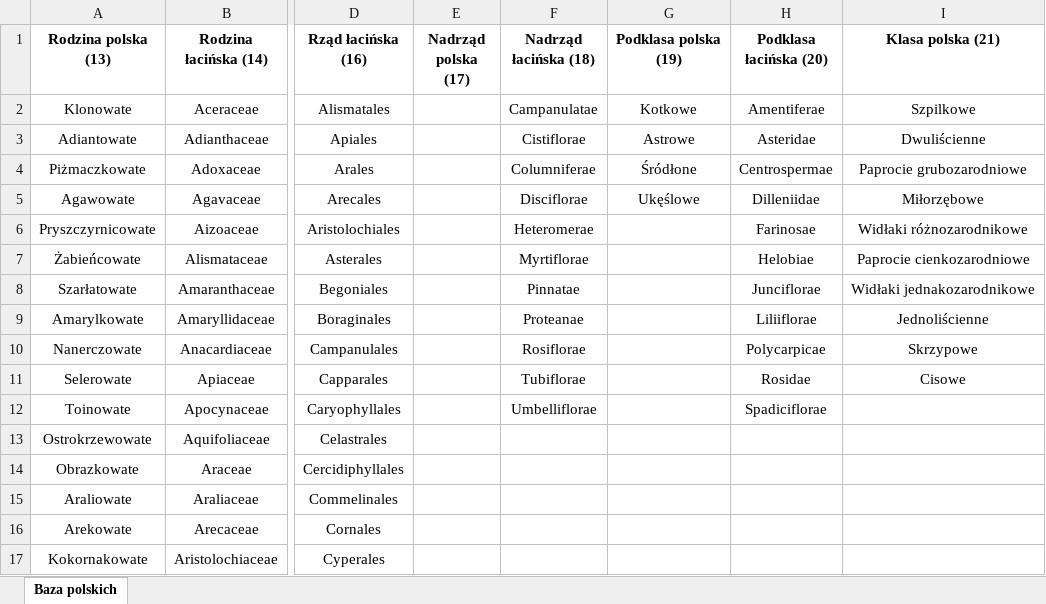
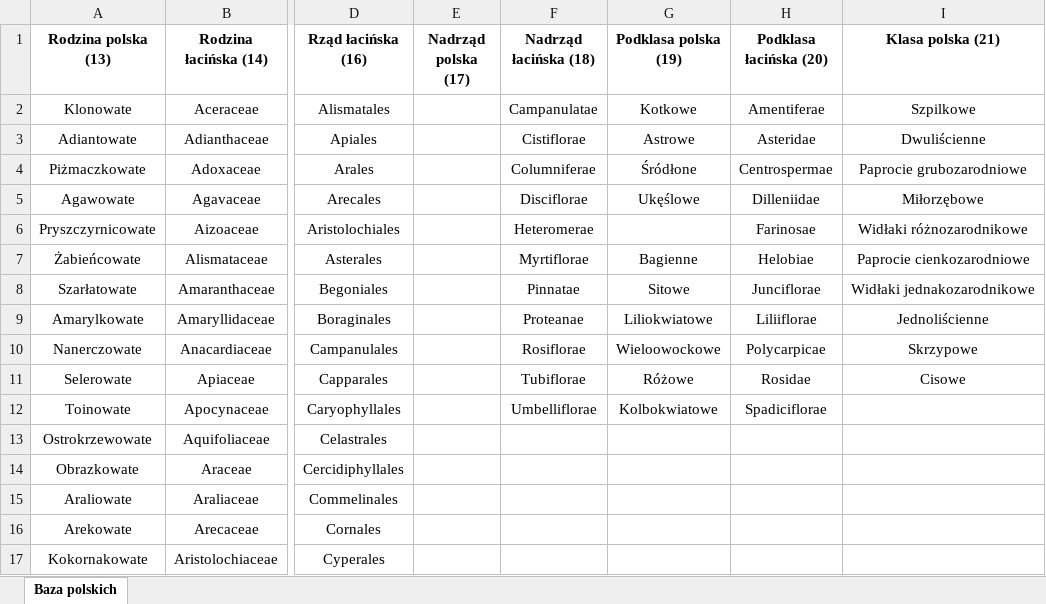
Before and after one commit to Anvendir/BotanikaBazaDanychParser, an Excel workbook: BazaPolskichRodzinWGore.xlsx, sheet Baza polskich, drawn as a sheet; only a part is shown, gaps mark what is left out; values as stored, in another font and other column widths than the file's, no borders; the diff names each change by its address in the sheet, - before the commit and + after, or states it on an @@ line.

Commit message:
New records in BazaPolskichRodzinWGore.xlsx

```diff
--- a/BazaPolskichRodzinWGore.xlsx (sheet Baza polskich)
+++ b/BazaPolskichRodzinWGore.xlsx (sheet Baza polskich)
-G7 (Podklasa polska (19)): (empty)
+G7 (Podklasa polska (19)): Bagienne
-G8 (Podklasa polska (19)): (empty)
+G8 (Podklasa polska (19)): Sitowe
-G9 (Podklasa polska (19)): (empty)
+G9 (Podklasa polska (19)): Liliokwiatowe
-G10 (Podklasa polska (19)): (empty)
+G10 (Podklasa polska (19)): Wieloowockowe
-G11 (Podklasa polska (19)): (empty)
+G11 (Podklasa polska (19)): Różowe
-G12 (Podklasa polska (19)): (empty)
+G12 (Podklasa polska (19)): Kolbokwiatowe
```
